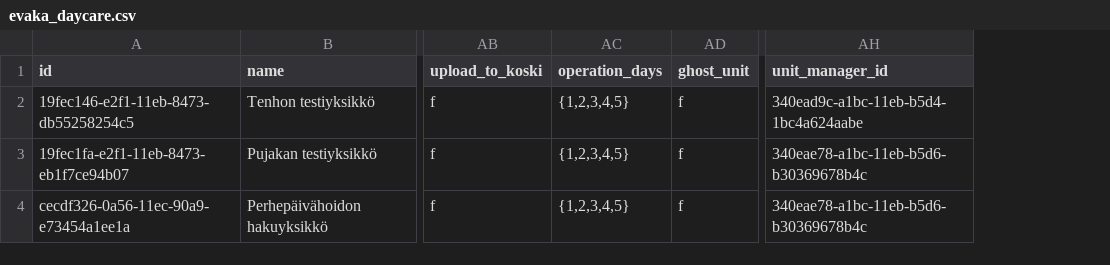
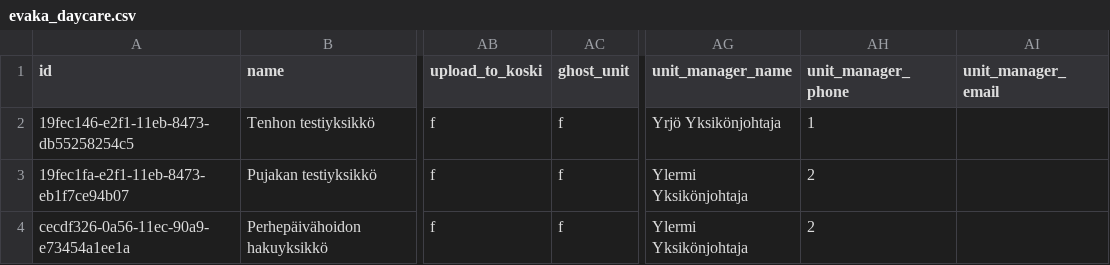
Before and after one commit to Tampere/effica-trevaka-parser, a CSV file: integration-test/data/evaka_daycare/evaka_daycare.csv, drawn as a sheet; only a part is shown, gaps mark what is left out; removed rows and columns are numbered as before the commit, all else as after; the diff names each change by its address in the sheet, - before the commit and + after, or states it on an @@ line.

```diff
--- a/integration-test/data/evaka_daycare/evaka_daycare.csv
+++ b/integration-test/data/evaka_daycare/evaka_daycare.csv
-column AC (operation_days), rows 2-4: all {1,2,3,4,5}
-column AH (unit_manager_id), rows 2-4: 340ead9c-a1bc-11eb-b5d4-1bc4a624aabe | 340eae78-a1bc-11eb-b5d6-b30369678b4c | 340eae78-a1bc-11eb-b5d6-b30369678b4c
+column AG (unit_manager_name), rows 2-4: Yrjö Yksikönjohtaja | Ylermi Yksikönjohtaja | Ylermi Yksikönjohtaja
+column AH (unit_manager_phone), rows 2-4: 1 | 2 | 2
+column AI (unit_manager_email), empty
```
Also changed, not shown: 20 other files.
